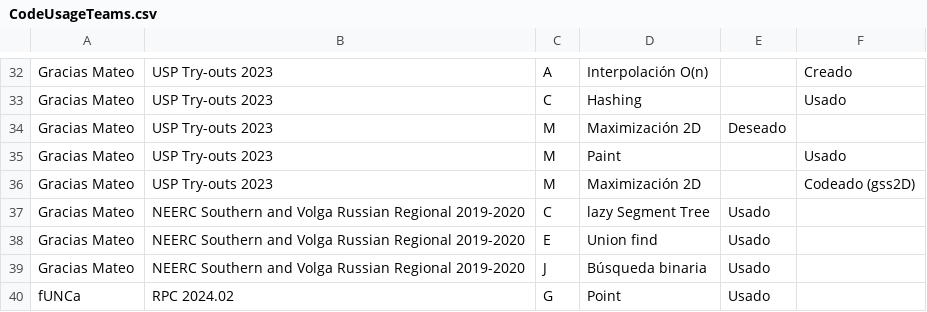
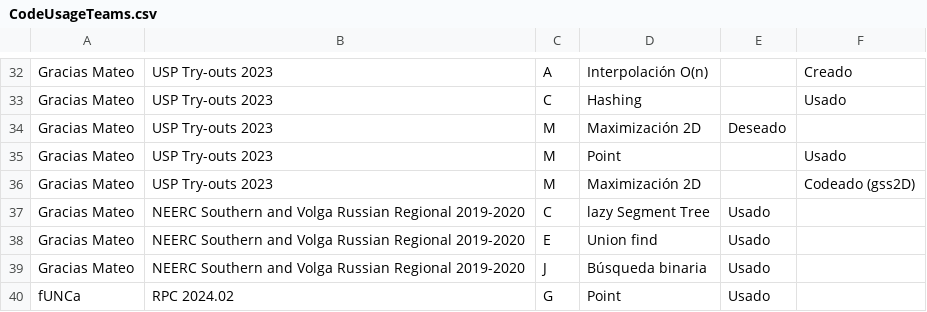
Before and after one commit to IvanRenison/ProgrammingProblems, a CSV file: .stats/CodeUsageTeams.csv, drawn as a sheet; only a part is shown, gaps mark what is left out.

Commit message:
Fix error in CodeUsageTeams

```diff
--- a/.stats/CodeUsageTeams.csv
+++ b/.stats/CodeUsageTeams.csv
@@ -34,3 +34,3 @@ Gracias Mateo, USP Try-outs 2023, C, Hashing, , Usado
 Gracias Mateo, USP Try-outs 2023, M, Maximización 2D, Deseado,
-Gracias Mateo, USP Try-outs 2023, M, Paint, , Usado
+Gracias Mateo, USP Try-outs 2023, M, Point, , Usado
 Gracias Mateo, USP Try-outs 2023, M, Maximización 2D, , Codeado (gss2D)
```
